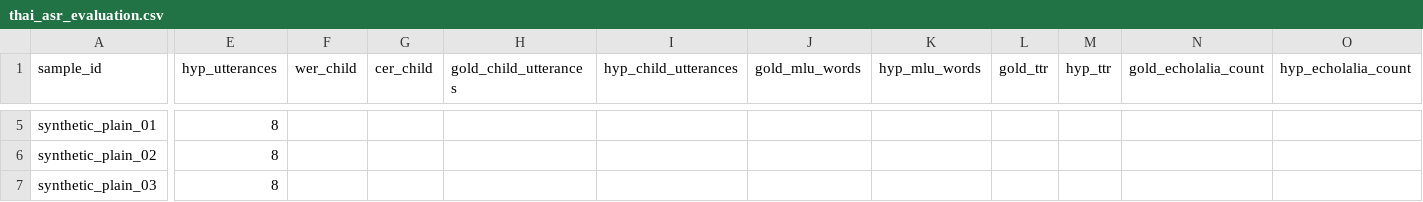
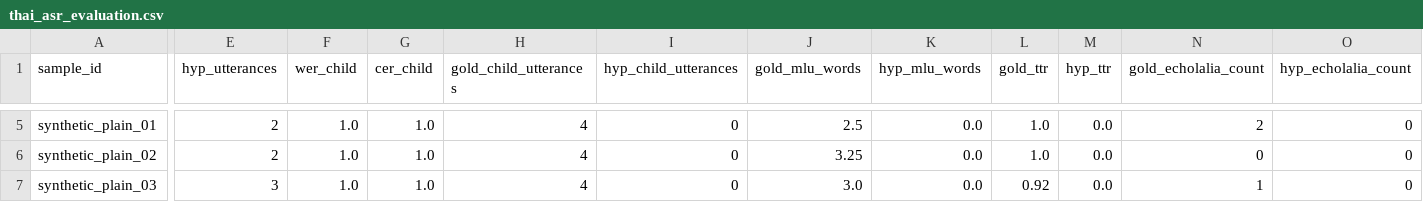
Before and after one commit to monai86/pasascope, a CSV file: reports/metrics/thai_asr_evaluation.csv, drawn as a sheet; only a part is shown, gaps mark what is left out; the diff covers the shown part only; the diff names each change by its address in the sheet, - before the commit and + after, or states it on an @@ line.

```diff
--- a/reports/metrics/thai_asr_evaluation.csv
+++ b/reports/metrics/thai_asr_evaluation.csv
-E5:E6 (hyp_utterances): 8
+E5:E6 (hyp_utterances): 2
-F5:F7 (wer_child): (empty)
+F5:F7 (wer_child): 1.0
-G5:G7 (cer_child): (empty)
+G5:G7 (cer_child): 1.0
-H5:H7 (gold_child_utterances): (empty)
+H5:H7 (gold_child_utterances): 4
-I5:I7 (hyp_child_utterances): (empty)
+I5:I7 (hyp_child_utterances): 0
-J5 (gold_mlu_words): (empty)
+J5 (gold_mlu_words): 2.5
-K5:K7 (hyp_mlu_words): (empty)
+K5:K7 (hyp_mlu_words): 0.0
-L5:L6 (gold_ttr): (empty)
+L5:L6 (gold_ttr): 1.0
-M5:M7 (hyp_ttr): (empty)
+M5:M7 (hyp_ttr): 0.0
-N5 (gold_echolalia_count): (empty)
+N5 (gold_echolalia_count): 2
-O5:O7 (hyp_echolalia_count): (empty)
+O5:O7 (hyp_echolalia_count): 0
-J6 (gold_mlu_words): (empty)
+J6 (gold_mlu_words): 3.25
-N6 (gold_echolalia_count): (empty)
+N6 (gold_echolalia_count): 0
-E7 (hyp_utterances): 8
+E7 (hyp_utterances): 3
-J7 (gold_mlu_words): (empty)
+J7 (gold_mlu_words): 3.0
-L7 (gold_ttr): (empty)
+L7 (gold_ttr): 0.92
-N7 (gold_echolalia_count): (empty)
+N7 (gold_echolalia_count): 1
```
Also changed, not shown: 52 edited cells elsewhere in this file, reports/metrics/thai_asr_evaluation_thai_specialized.csv, reports/metrics/thai_asr_public.csv, 8 other files.
